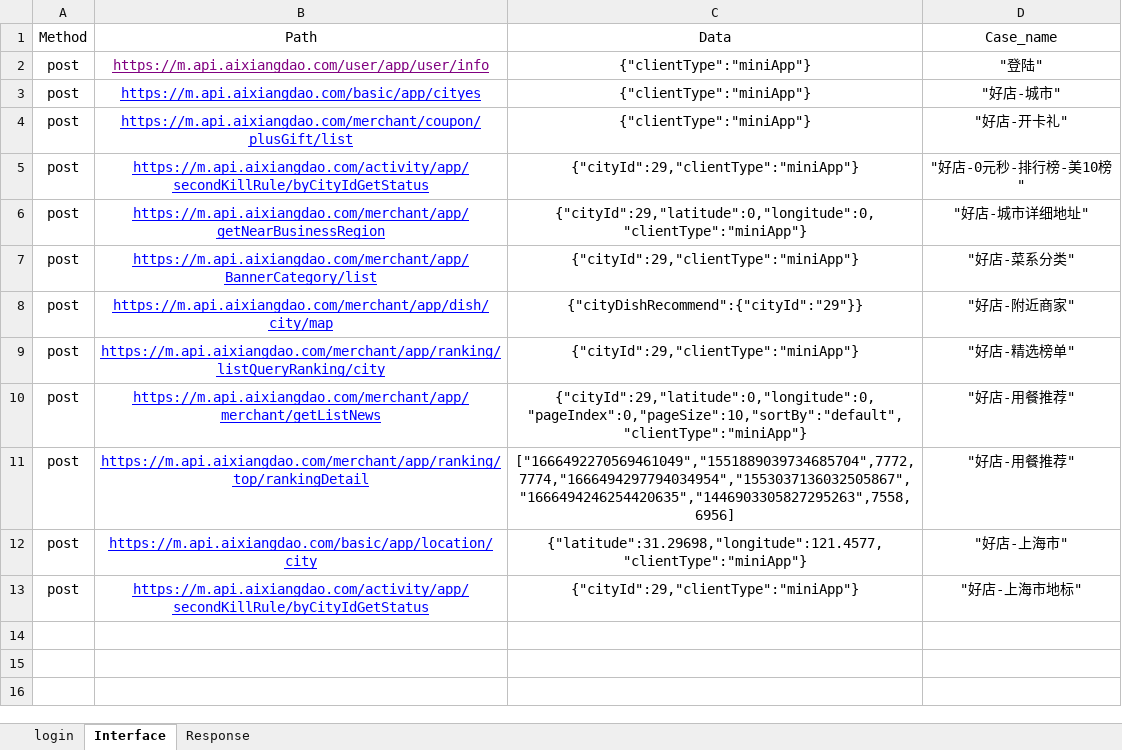
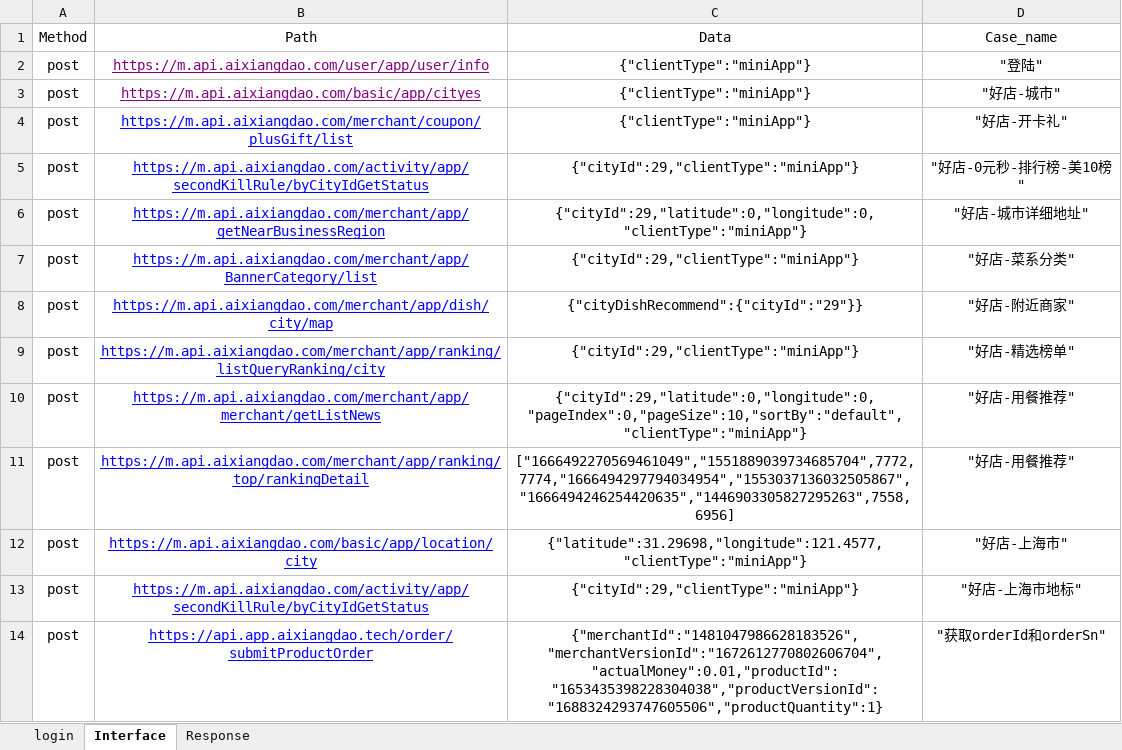
Before and after one commit to AutomatedTestingChiefSoftwareArchitect/Weidadehanghaihoubanduan, an Excel workbook: interfaceTest/testFile/userCase.xlsx, sheet Interface, drawn as a sheet; values as stored, in another font and other column widths than the file's, no borders; the diff names each change by its address in the sheet, - before the commit and + after, or states it on an @@ line.

```diff
--- a/interfaceTest/testFile/userCase.xlsx (sheet Interface)
+++ b/interfaceTest/testFile/userCase.xlsx (sheet Interface)
-B3 text colour: #0000FF
+B3 text colour: #800080
+row 14: post | https://api.app.aixiangdao.tech/order/submitProductOrder | {"merchantId":"1481047986628183526","merchantVersionId":"1672612770802606704","actualMoney":0.01,"productId":"1653435398228304038","productVersionId":"1688324293747605506","productQuantity":1} | "获取orderId和orderSn"
```
Also changed, not shown: sheet Response, sheet login, 2 other files.
